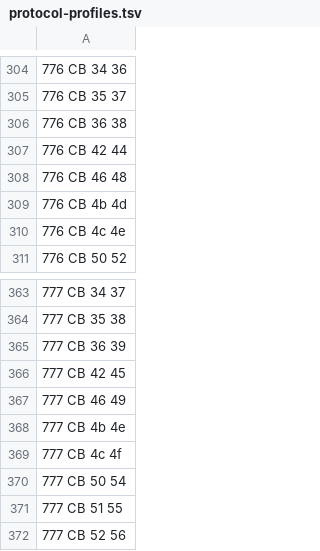
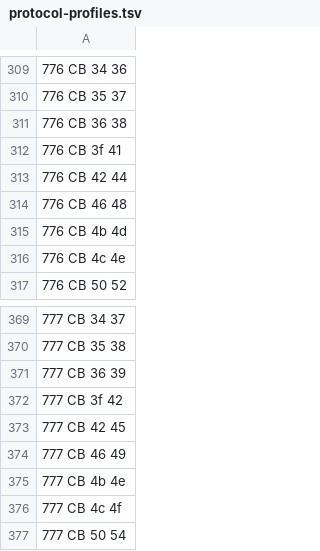
Before and after one commit to FolksyPizza/Canopy, a TSV file: session-gateway/proxy/src/main/resources/canopy/protocol-profiles.tsv, drawn as a sheet; only a part is shown, gaps mark what is left out; the shorter side is filled out with more unchanged rows; the diff covers the shown part only; the diff names each change by its address in the sheet, - before the commit and + after, or states it on an @@ line.

```diff
--- a/session-gateway/proxy/src/main/resources/canopy/protocol-profiles.tsv
+++ b/session-gateway/proxy/src/main/resources/canopy/protocol-profiles.tsv
+row 312: 776 CB 3f 41
+row 372: 777 CB 3f 42
```
Also changed, not shown: 5 added rows elsewhere in this file, 6 other files.
